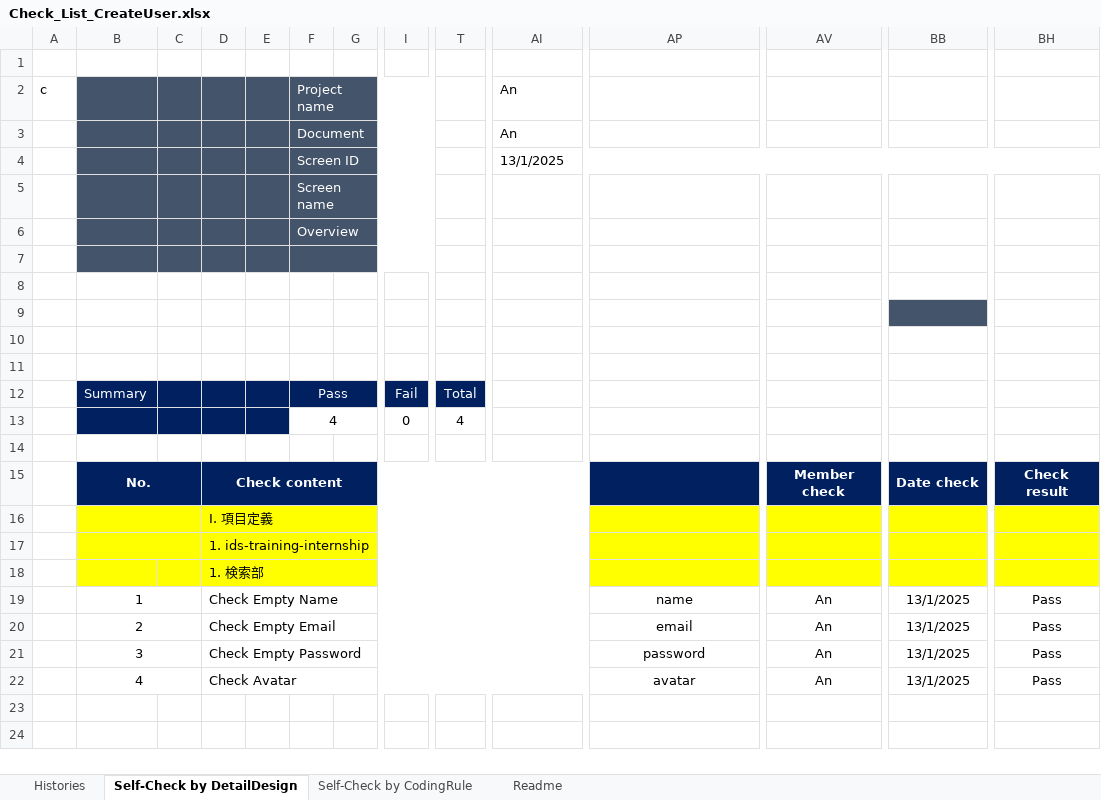
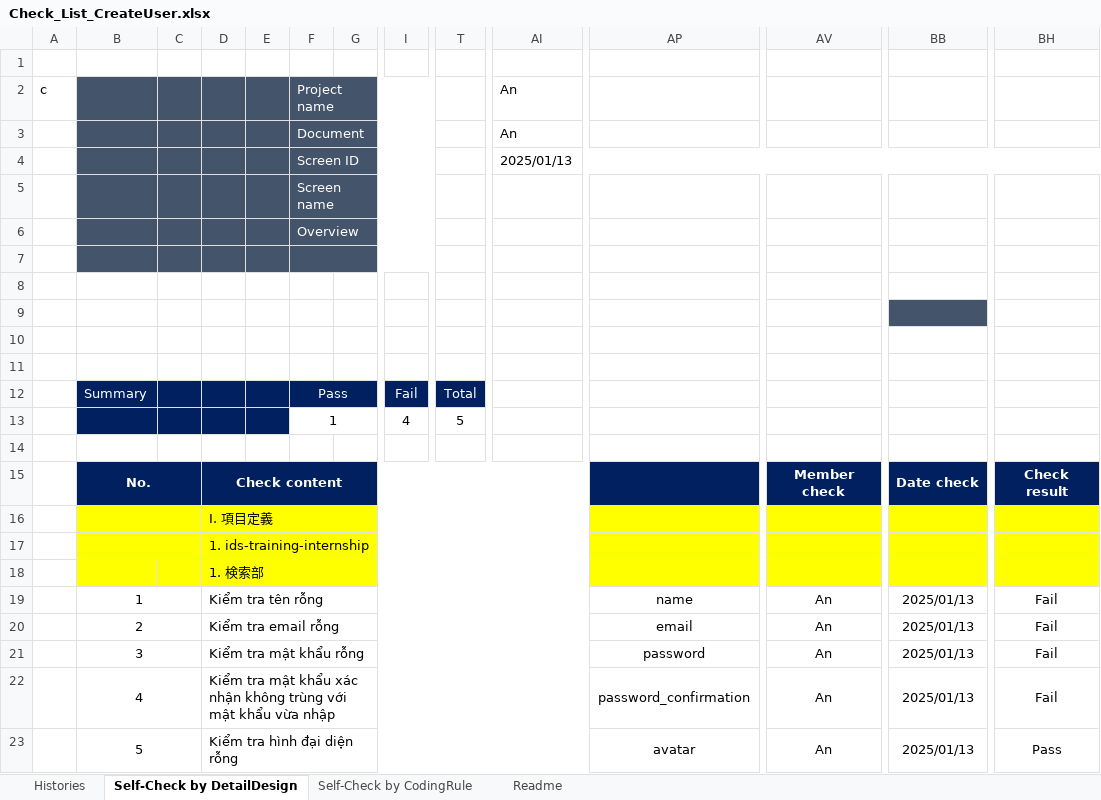
Before and after one commit to leanhuynh/laravel-IDS, an Excel workbook: Document/Check_List_CreateUser.xlsx, sheet Self-Check by DetailDesign, drawn as a sheet; only a part is shown, gaps mark what is left out; values as stored, in another font and other column widths than the file's, no borders; addresses are those after the commit; rows hold the shown columns only; the diff names each change by its address in the sheet, - before the commit and + after, or states it on an @@ line.

Commit message:
update document

```diff
--- a/Document/Check_List_CreateUser.xlsx (sheet Self-Check by DetailDesign)
+++ b/Document/Check_List_CreateUser.xlsx (sheet Self-Check by DetailDesign)
-AI4: 13/1/2025
+AI4: 2025/01/13
-F13: 4
+F13: 1
-I13: 0
+I13: 4
-T13: 4
+T13: 5
-D19: Check Empty Name
+D19: Kiểm tra tên rỗng
-BB19:BB21: 13/1/2025
+BB19:BB21: 2025/01/13
-BH19:BH21: Pass
+BH19:BH21: Fail
-D20: Check Empty Email
+D20: Kiểm tra email rỗng
-D21: Check Empty Password
+D21: Kiểm tra mật khẩu rỗng
+row 22:  | 4 |  | Kiểm tra mật khẩu xác nhận không trùng với mật khẩu vừa nhập |  |  |  |  |  |  | password_confirmation | An | 2025/01/13 | Fail
-B23: 4
+B23: 5
-D23: Check Avatar
+D23: Kiểm tra hình đại diện rỗng
-BB23: 13/1/2025
+BB23: 2025/01/13
```
Also changed, not shown: sheet Self-Check by CodingRule, sheet Histories, formulas that keep their value, Document/Check_List_DeleteUser.xlsx, Document/Check_List_SearchUser.xlsx, 3 other files.
